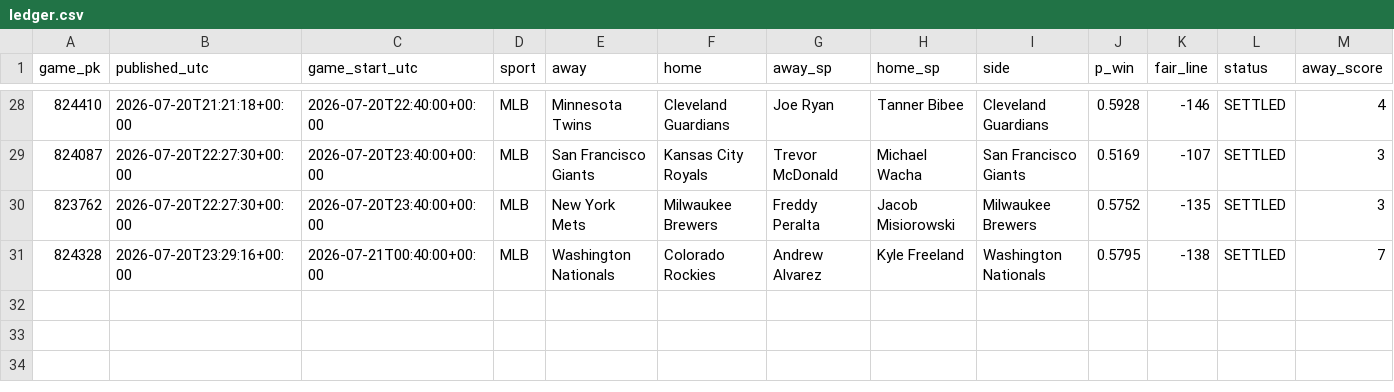
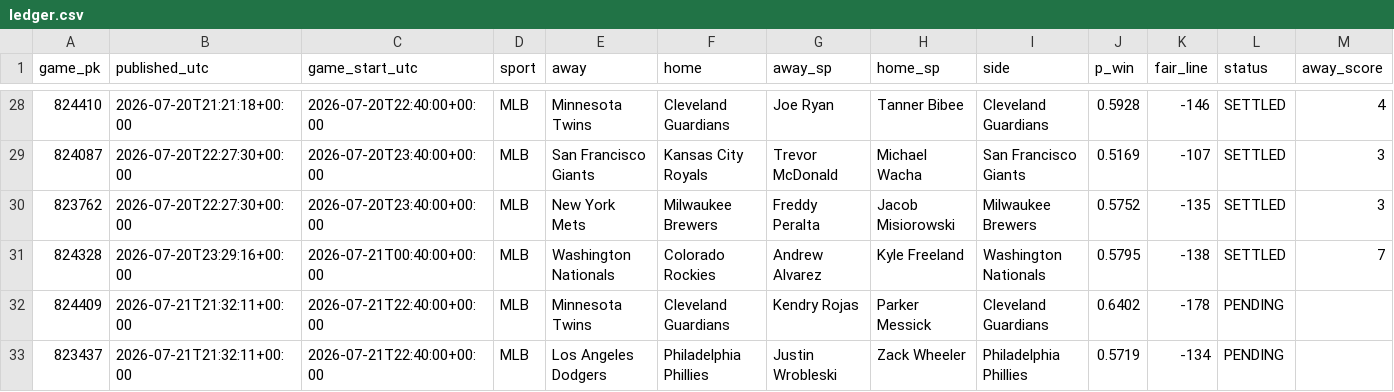
Before and after one commit to 2542609ontarioinc-wq/PickHub, a CSV file: ledger.csv, drawn as a sheet; only a part is shown, gaps mark what is left out; rows hold the shown columns only; the diff names each change by its address in the sheet, - before the commit and + after, or states it on an @@ line.

```diff
--- a/ledger.csv
+++ b/ledger.csv
+row 32: 824409 | 2026-07-21T21:32:11+00:00 | 2026-07-21T22:40:00+00:00 | MLB | Minnesota Twins | Cleveland Guardians | Kendry Rojas | Parker Messick | Cleveland Guardians | 0.6402 | -178 | PENDING
+row 33: 823437 | 2026-07-21T21:32:11+00:00 | 2026-07-21T22:40:00+00:00 | MLB | Los Angeles Dodgers | Philadelphia Phillies | Justin Wrobleski | Zack Wheeler | Philadelphia Phillies | 0.5719 | -134 | PENDING
```
Also changed, not shown: 2 other files.
